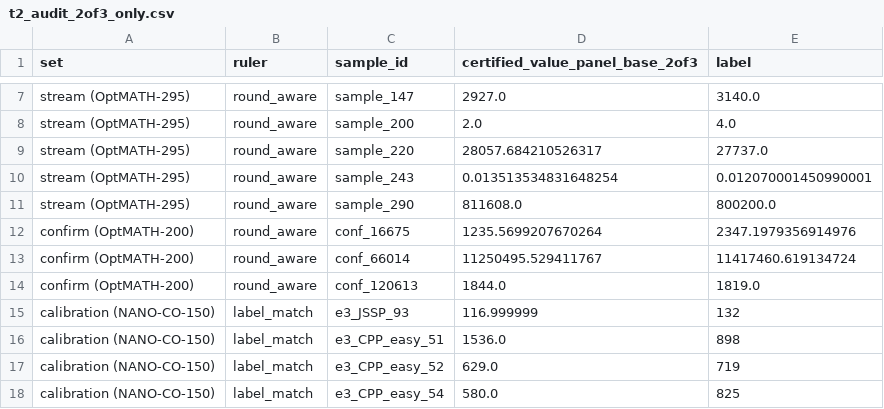
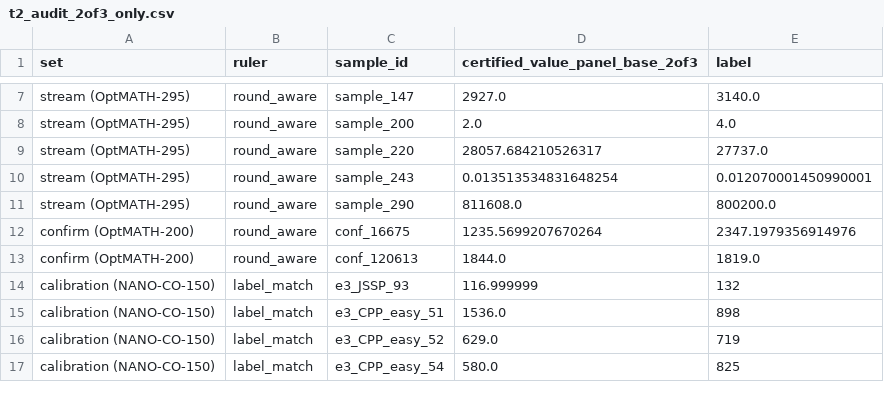
Before and after one commit to junbolian/AdmitOR, a CSV file: artifacts/v2/tables/t2_audit_2of3_only.csv, drawn as a sheet; only a part is shown, gaps mark what is left out.

```diff
--- a/artifacts/v2/tables/t2_audit_2of3_only.csv
+++ b/artifacts/v2/tables/t2_audit_2of3_only.csv
@@ -12,3 +12,2 @@ stream (OptMATH-295),round_aware,sample_290,811608.0,800200.0
 confirm (OptMATH-200),round_aware,conf_16675,1235.5699207670264,2347.1979356914976
-confirm (OptMATH-200),round_aware,conf_66014,11250495.529411767,11417460.619134724
 confirm (OptMATH-200),round_aware,conf_120613,1844.0,1819.0
```
Also changed, not shown: artifacts/v2/humanbench/tables/h6_per_problem.csv, artifacts/v2/optimind/tables/o2_check.csv, 56 other files.
